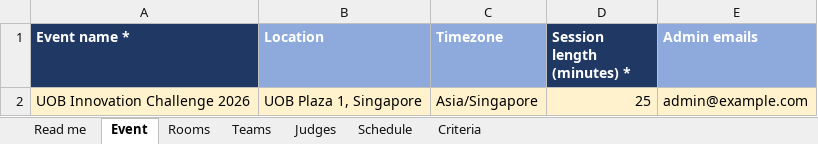
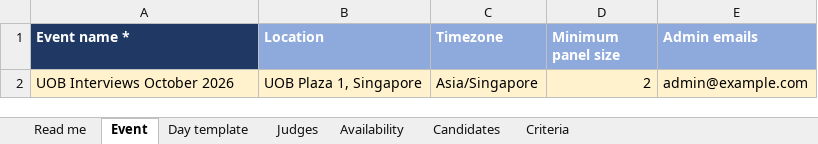
Before and after one commit to Akil-inv/hr-scoring, an Excel workbook: apps/web/public/templates/event-setup-template.xlsx, sheet Event, drawn as a sheet; values as stored, in another font and other column widths than the file's, no borders; the diff names each change by its address in the sheet, - before the commit and + after, or states it on an @@ line.

```diff
--- a/apps/web/public/templates/event-setup-template.xlsx (sheet Event)
+++ b/apps/web/public/templates/event-setup-template.xlsx (sheet Event)
-sheet tab: Rooms
+sheet tab: Day template
-sheet tab: Schedule
+sheet tab: Candidates
-sheet tab: Teams
+sheet tab: Availability
-D1: Session length (minutes) *
+D1: Minimum panel size
-D1 fill: #1F3864
+D1 fill: #8EA9DB
-A2 (Event name *): UOB Innovation Challenge 2026
+A2 (Event name *): UOB Interviews October 2026
-D2 (Minimum panel size): 25
+D2 (Minimum panel size): 2
```
Also changed, not shown: sheet Day template, sheet Read me, sheet Candidates, sheet Judges, tools/setup-workbook/sample-event.xlsx, 1 other file.
